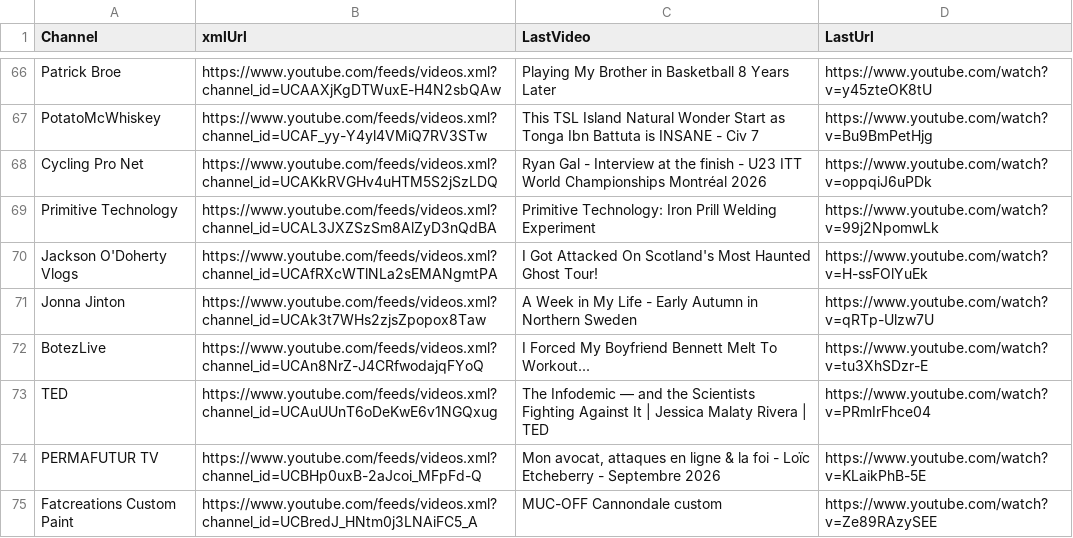
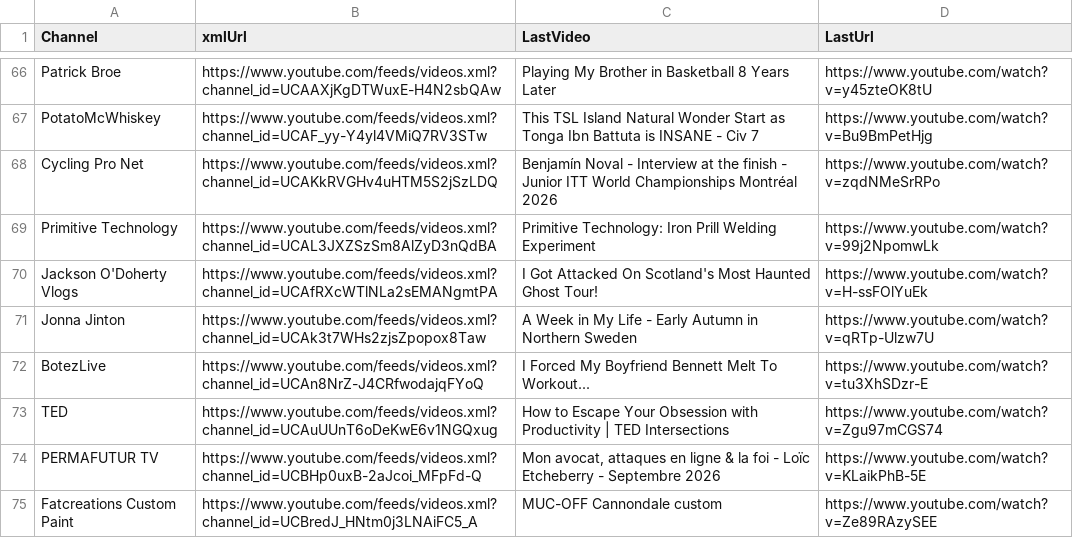
Before and after one commit to MaximeHoldener/check_videos, a CSV file: output_valid_only.csv, drawn as a sheet; only a part is shown, gaps mark what is left out; the diff covers the shown part only.

```diff
--- a/output_valid_only.csv
+++ b/output_valid_only.csv
@@ -67,3 +67,3 @@ Patrick Broe,https://www.youtube.com/feeds/videos.xml?channel_id=UCAAXjKgDTWuxE-
 PotatoMcWhiskey,https://www.youtube.com/feeds/videos.xml?channel_id=UCAF_yy-Y4yl4VMiQ7RV3STw,This TSL Island Natural Wonder Start as Tonga Ibn Battuta is INSANE - Civ 7,https://www.youtube.com/watch?v=Bu9BmPetHjg
-Cycling Pro Net,https://www.youtube.com/feeds/videos.xml?channel_id=UCAKkRVGHv4uHTM5S2jSzLDQ,Ryan Gal - Interview at the finish -  U23 ITT World Championships Montréal 2026,https://www.youtube.com/watch?v=oppqiJ6uPDk
+Cycling Pro Net,https://www.youtube.com/feeds/videos.xml?channel_id=UCAKkRVGHv4uHTM5S2jSzLDQ,Benjamín Noval - Interview at the finish - Junior ITT World Championships Montréal 2026,https://www.youtube.com/watch?v=zqdNMeSrRPo
 Primitive Technology,https://www.youtube.com/feeds/videos.xml?channel_id=UCAL3JXZSzSm8AlZyD3nQdBA,Primitive Technology: Iron Prill Welding Experiment,https://www.youtube.com/watch?v=99j2NpomwLk
@@ -72,3 +72,3 @@ Jonna Jinton,https://www.youtube.com/feeds/videos.xml?channel_id=UCAk3t7WHs2zjsZ
 BotezLive,https://www.youtube.com/feeds/videos.xml?channel_id=UCAn8NrZ-J4CRfwodajqFYoQ,I Forced My Boyfriend Bennett Melt To Workout...,https://www.youtube.com/watch?v=tu3XhSDzr-E
-TED,https://www.youtube.com/feeds/videos.xml?channel_id=UCAuUUnT6oDeKwE6v1NGQxug,The Infodemic — and the Scientists Fighting Against It | Jessica Malaty Rivera | TED,https://www.youtube.com/watch?v=PRmIrFhce04
+TED,https://www.youtube.com/feeds/videos.xml?channel_id=UCAuUUnT6oDeKwE6v1NGQxug,How to Escape Your Obsession with Productivity | TED Intersections,https://www.youtube.com/watch?v=Zgu97mCGS74
 PERMAFUTUR TV,https://www.youtube.com/feeds/videos.xml?channel_id=UCBHp0uxB-2aJcoi_MFpFd-Q,"Mon avocat, attaques en ligne & la foi - Loïc Etcheberry - Septembre 2026",https://www.youtube.com/watch?v=KLaikPhB-5E
```
Also changed, not shown: 72 edited cells elsewhere in this file, 1 other file.
